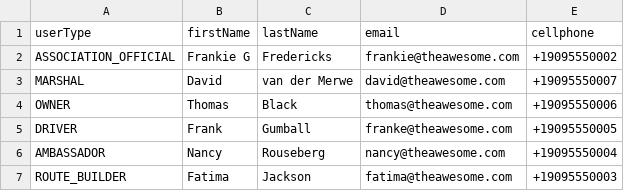
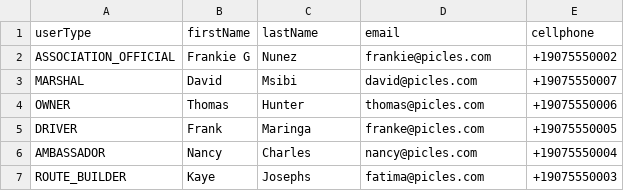
Before and after one commit to malengatiger/kasietransie_nestjs, a CSV file: tempFiles/users.csv, drawn as a sheet.

```diff
--- a/tempFiles/users.csv
+++ b/tempFiles/users.csv
@@ -1,7 +1,7 @@
 userType,firstName,lastName,email,cellphone
-ASSOCIATION_OFFICIAL,Frankie G,Fredericks,frankie@theawesome.com,+19095550002
-MARSHAL,David,van der Merwe,david@theawesome.com,+19095550007
-OWNER,Thomas,Black,thomas@theawesome.com,+19095550006
-DRIVER,Frank,Gumball,franke@theawesome.com,+19095550005
-AMBASSADOR,Nancy,Rouseberg,nancy@theawesome.com,+19095550004
-ROUTE_BUILDER,Fatima,Jackson,fatima@theawesome.com,+19095550003
+ASSOCIATION_OFFICIAL,Frankie G,Nunez,frankie@picles.com,+19075550002
+MARSHAL,David,Msibi,david@picles.com,+19075550007
+OWNER,Thomas,Hunter,thomas@picles.com,+19075550006
+DRIVER,Frank,Maringa,franke@picles.com,+19075550005
+AMBASSADOR,Nancy,Charles,nancy@picles.com,+19075550004
+ROUTE_BUILDER,Kaye,Josephs,fatima@picles.com,+19075550003
```
Also changed, not shown: 16 other files.
